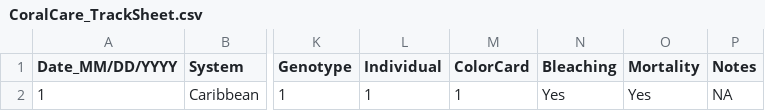
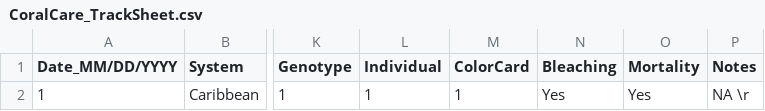
Before and after one commit to CROH-Lab/Coral-Tracking, a CSV file: CoralCare_TrackSheet.csv, drawn as a sheet; only a part is shown, gaps mark what is left out; the diff names each change by its address in the sheet, - before the commit and + after, or states it on an @@ line.

Commit message:
Update CoralCare_TrackSheet.csv

```diff
--- a/CoralCare_TrackSheet.csv
+++ b/CoralCare_TrackSheet.csv
-P2 (Notes): NA
+P2 (Notes): NA \r
```
